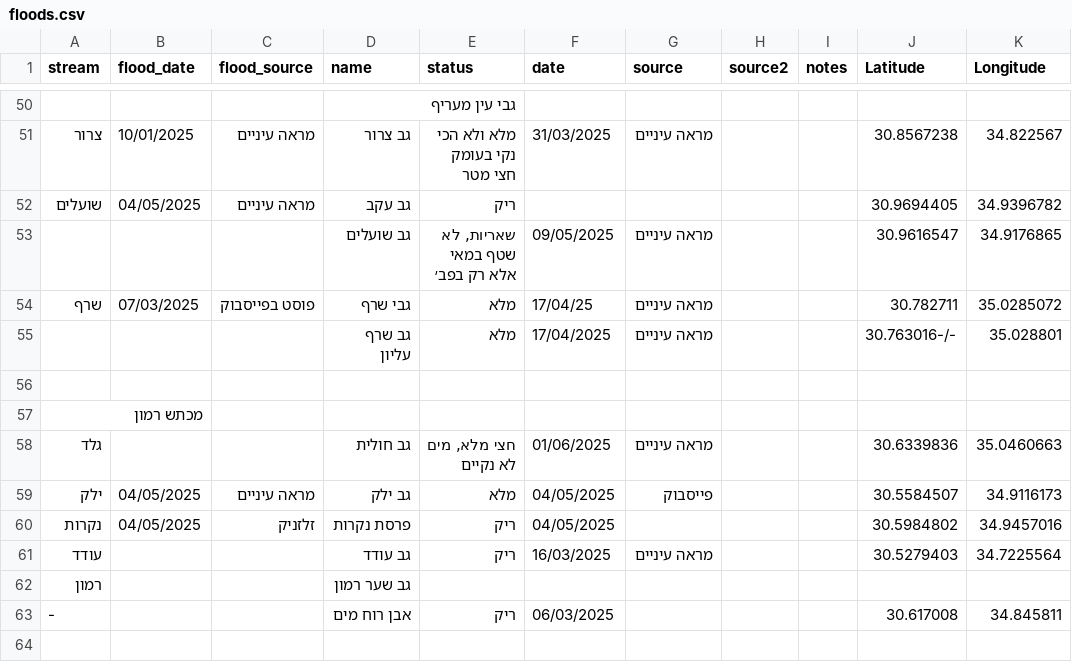
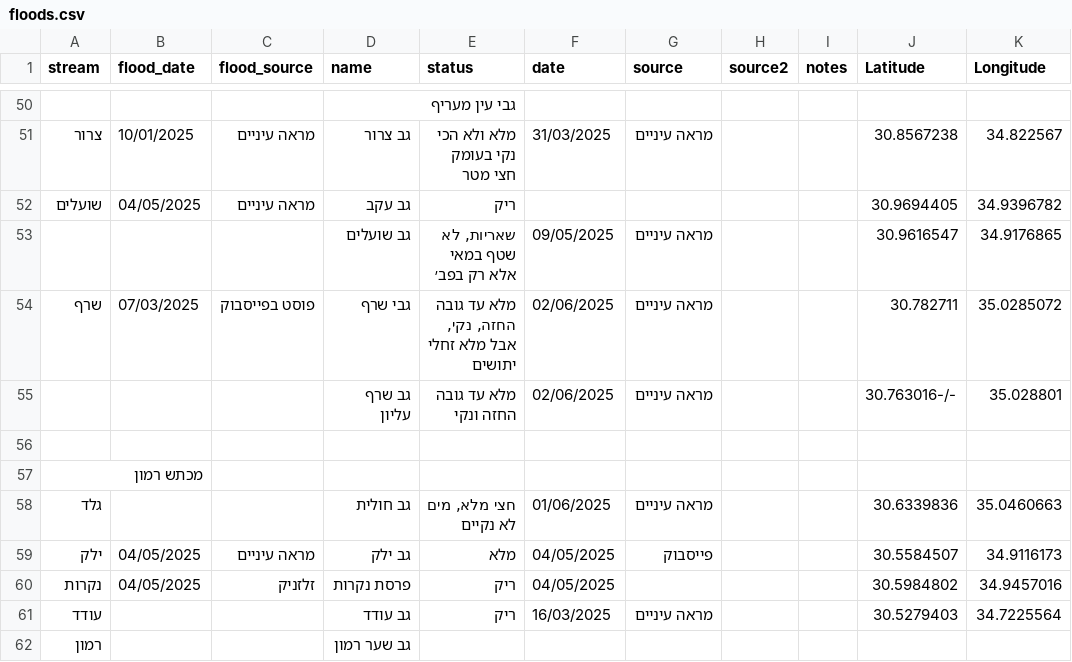
Before and after one commit to amiad/IHMGeoJSONWaterholes, a CSV file: floods.csv, drawn as a sheet; only a part is shown, gaps mark what is left out; the shorter side is filled out with more unchanged rows.

Commit message:
update source.geojson 2025-06-03-10:20

```diff
--- a/floods.csv
+++ b/floods.csv
@@ -53,4 +53,4 @@ stream,flood_date,flood_source,name,status,date,source,source2,notes,Latitude,Lo
 ,,,גב שועלים,"שאריות, לא שטף במאי אלא רק בפב׳",09/05/2025,מראה עיניים,,,30.9616547,34.9176865
-שרף,07/03/2025,פוסט בפייסבוק,גבי שרף,מלא,17/04/25,מראה עיניים,,,30.782711,35.0285072
-,,,גב שרף עליון,מלא,17/04/2025,מראה עיניים,,,30.763016-/-,35.028801
+שרף,07/03/2025,פוסט בפייסבוק,גבי שרף,"מלא עד גובה החזה, נקי, אבל מלא זחלי יתושים",02/06/2025,מראה עיניים,,,30.782711,35.0285072
+,,,גב שרף עליון,מלא עד גובה החזה ונקי,02/06/2025,מראה עיניים,,,30.763016-/-,35.028801
 ,,,,,,,,,,
```
Also changed, not shown: 1 other file.
